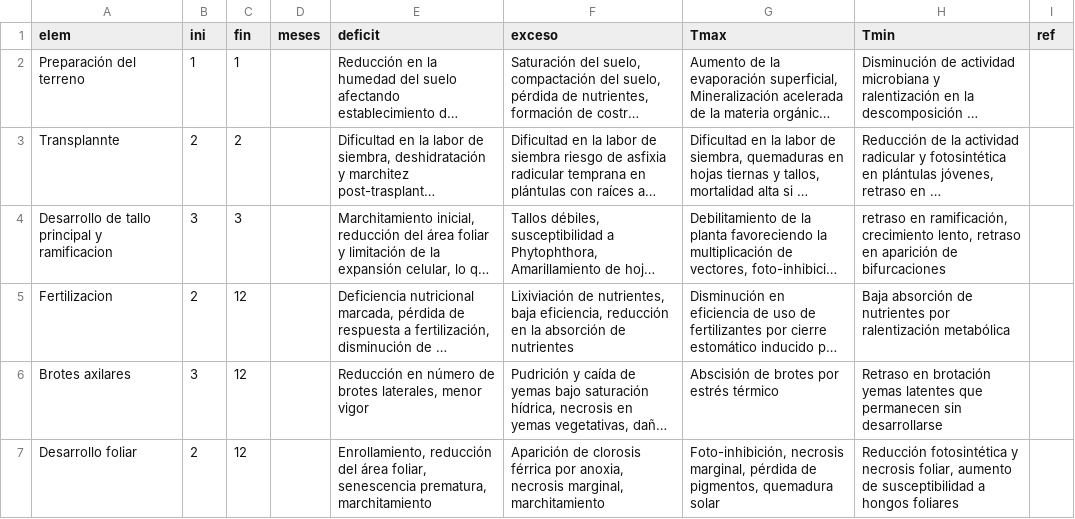
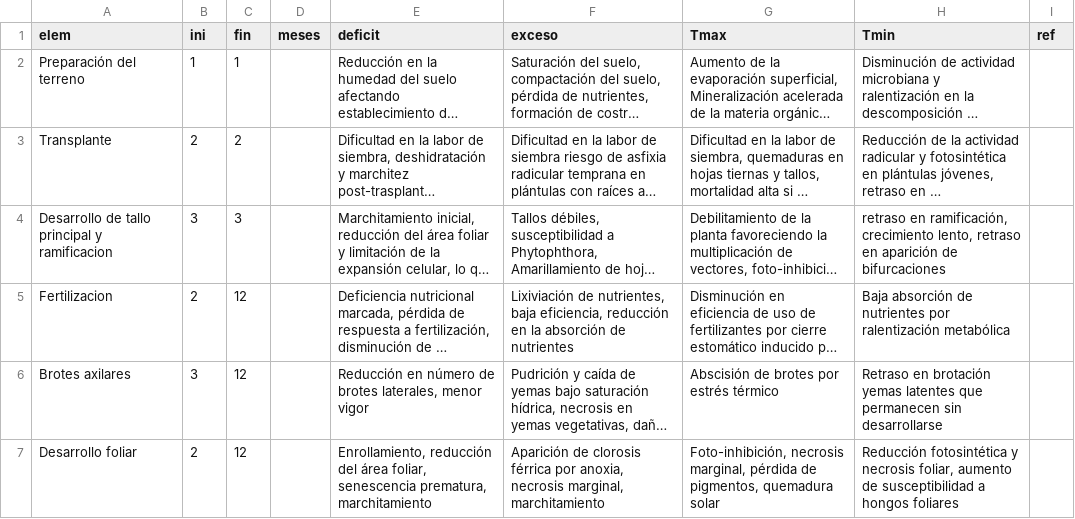
Before and after one commit to vvalencia1306-code/applet-FTA, a CSV file: Cayenne_Palmira.csv, drawn as a sheet; only a part is shown; long unchanged cells end in …; the diff names each change by its address in the sheet, - before the commit and + after, or states it on an @@ line.

Commit message:
Update Cayenne_Palmira.csv

```diff
--- a/Cayenne_Palmira.csv
+++ b/Cayenne_Palmira.csv
-A3 (elem): Transplannte
+A3 (elem): Transplante
```
